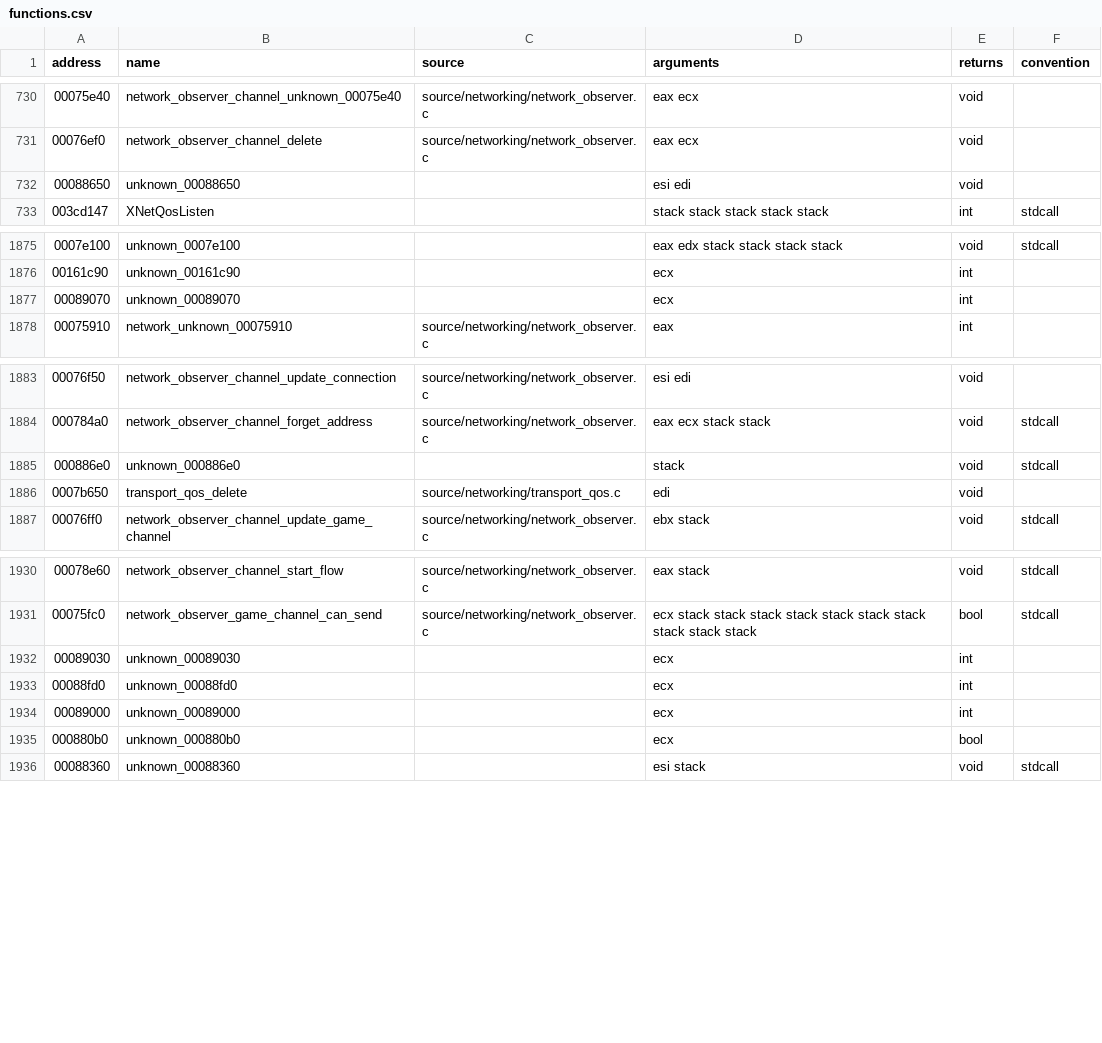
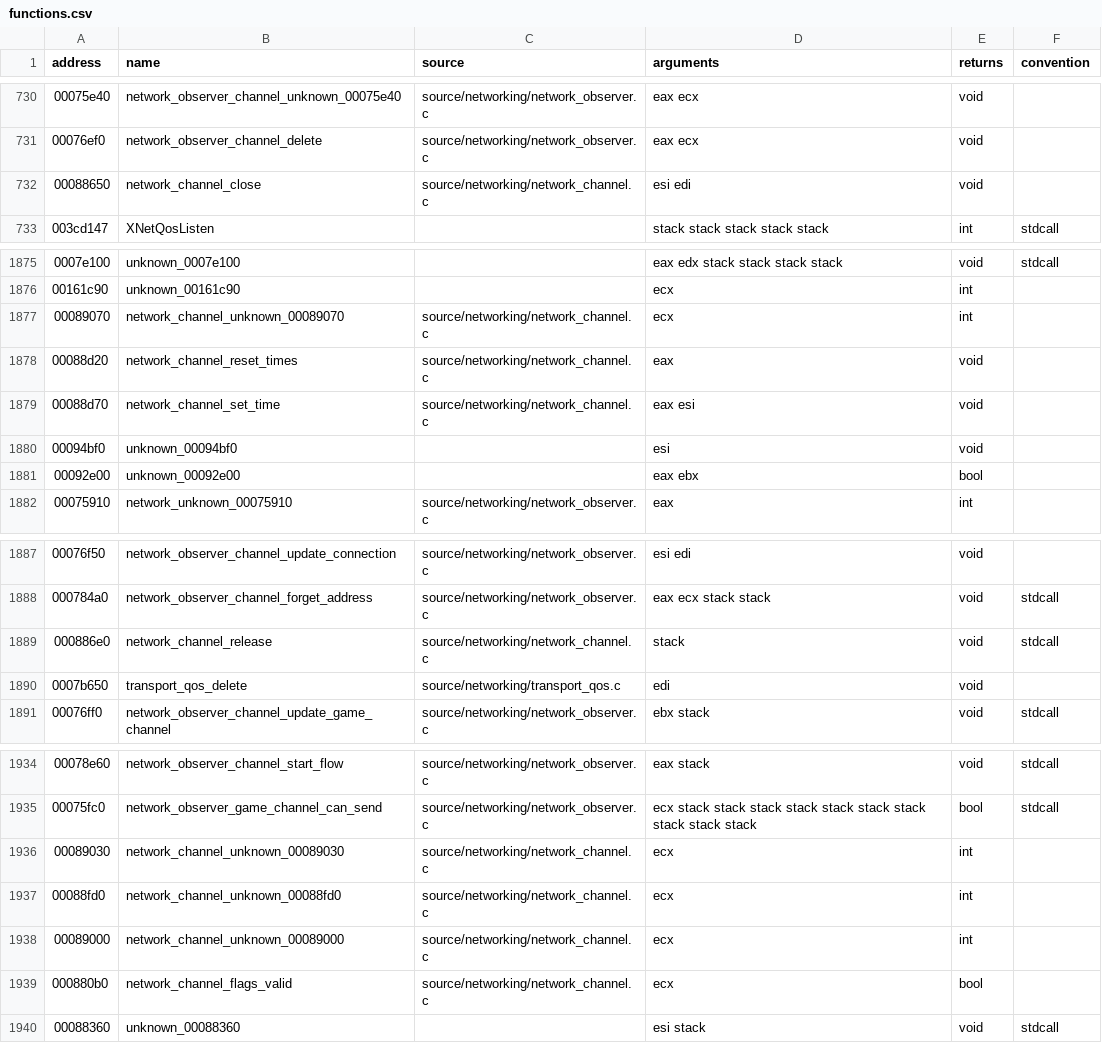
Before and after one commit to stevencol/halo-2-universal, a CSV file: symbols/functions.csv, drawn as a sheet; only a part is shown, gaps mark what is left out.

```diff
--- a/symbols/functions.csv
+++ b/symbols/functions.csv
@@ -731,3 +731,3 @@ address,name,source,arguments,returns,convention
 00076ef0,network_observer_channel_delete,source/networking/network_observer.c,eax ecx,void
-00088650,unknown_00088650,,esi edi,void
+00088650,network_channel_close,source/networking/network_channel.c,esi edi,void
 003cd147,XNetQosListen,,stack stack stack stack stack,int,stdcall
@@ -1876,3 +1876,7 @@ address,name,source,arguments,returns,convention
 00161c90,unknown_00161c90,,ecx,int
-00089070,unknown_00089070,,ecx,int
+00089070,network_channel_unknown_00089070,source/networking/network_channel.c,ecx,int
+00088d20,network_channel_reset_times,source/networking/network_channel.c,eax,void
+00088d70,network_channel_set_time,source/networking/network_channel.c,eax esi,void
+00094bf0,unknown_00094bf0,,esi,void
+00092e00,unknown_00092e00,,eax ebx,bool
 00075910,network_unknown_00075910,source/networking/network_observer.c,eax,int
@@ -1884,3 +1888,3 @@ address,name,source,arguments,returns,convention
 000784a0,network_observer_channel_forget_address,source/networking/network_observer.c,eax ecx stack stack,void,stdcall
-000886e0,unknown_000886e0,,stack,void,stdcall
+000886e0,network_channel_release,source/networking/network_channel.c,stack,void,stdcall
 0007b650,transport_qos_delete,source/networking/transport_qos.c,edi,void
@@ -1931,6 +1935,6 @@ address,name,source,arguments,returns,convention
 00075fc0,network_observer_game_channel_can_send,source/networking/network_observer.c,ecx stack stack stack stack stack stack stack stack stack stack,bool,stdcall
-00089030,unknown_00089030,,ecx,int
-00088fd0,unknown_00088fd0,,ecx,int
-00089000,unknown_00089000,,ecx,int
-000880b0,unknown_000880b0,,ecx,bool
+00089030,network_channel_unknown_00089030,source/networking/network_channel.c,ecx,int
+00088fd0,network_channel_unknown_00088fd0,source/networking/network_channel.c,ecx,int
+00089000,network_channel_unknown_00089000,source/networking/network_channel.c,ecx,int
+000880b0,network_channel_flags_valid,source/networking/network_channel.c,ecx,bool
 00088360,unknown_00088360,,esi stack,void,stdcall
```
Also changed, not shown: 9 other files.
